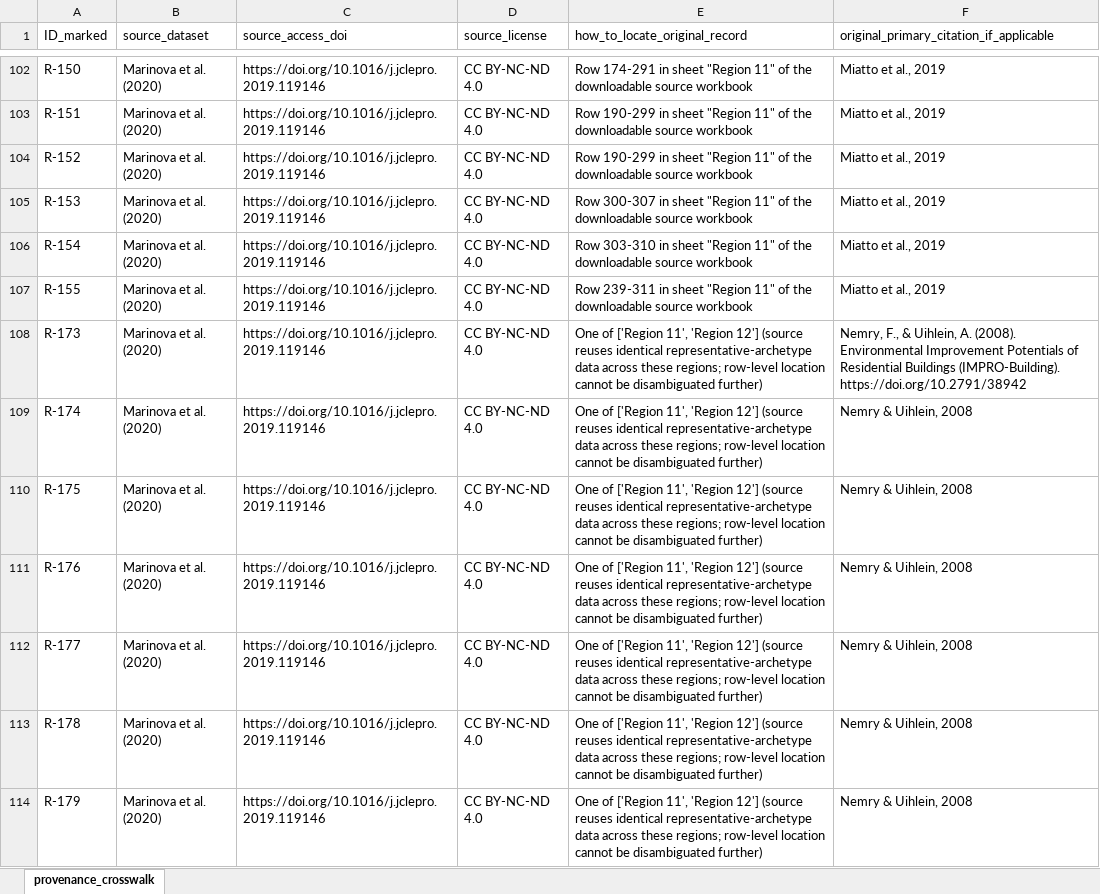
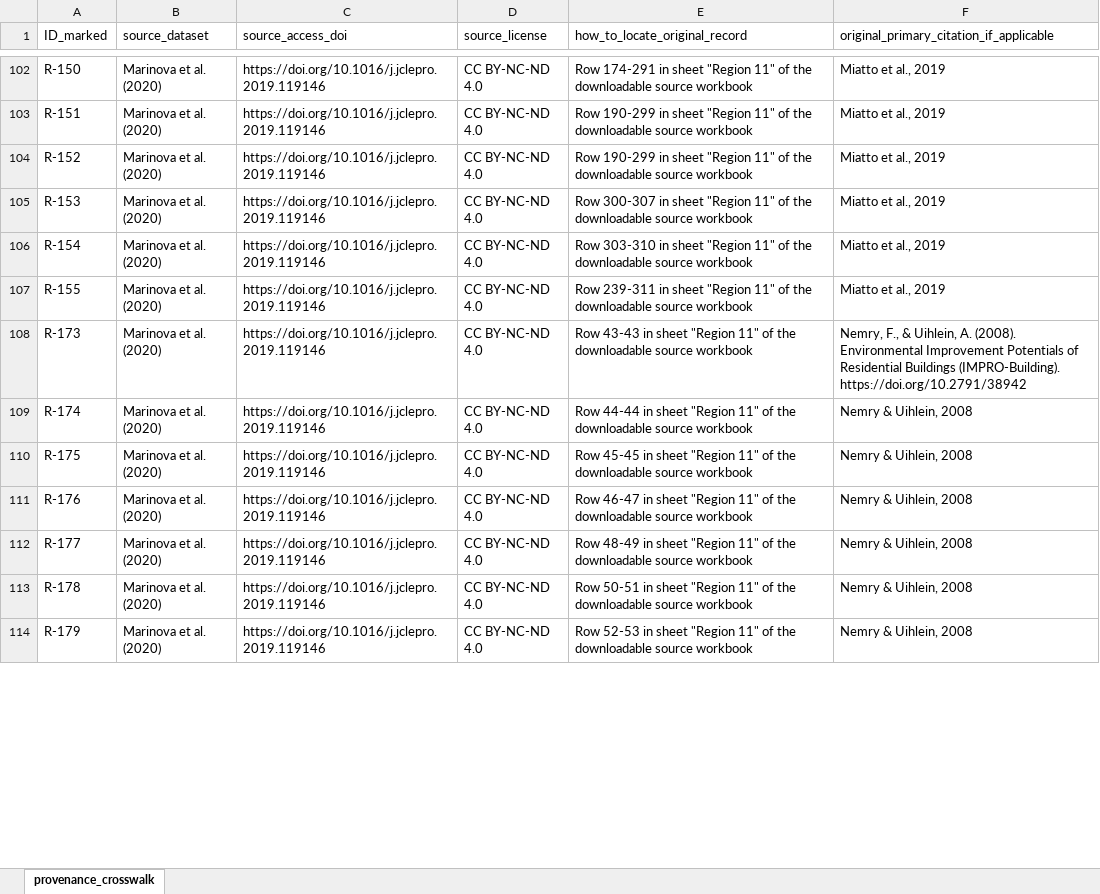
Before and after one commit to City-Syntax/material-intensity, an Excel workbook: data/processed/provenance_crosswalk/provenance_crosswalk_ALL.xlsx, sheet provenance_crosswalk, drawn as a sheet; only a part is shown, gaps mark what is left out; values as stored, in another font and other column widths than the file's, no borders; the diff covers the shown part only; the diff names each change by its address in the sheet, - before the commit and + after, or states it on an @@ line.

Commit message:
Resolve R-n locators for genuinely duplicated archetype records (Region-pair reuse verified byte-identical): 154/154 retained Marinova records now have a clean row-level locator, no ambiguity markers needed

```diff
--- a/data/processed/provenance_crosswalk/provenance_crosswalk_ALL.xlsx (sheet provenance_crosswalk)
+++ b/data/processed/provenance_crosswalk/provenance_crosswalk_ALL.xlsx (sheet provenance_crosswalk)
-E108 (how_to_locate_original_record): One of ['Region 11', 'Region 12'] (source reuses identical representative-archetype data across these regions; row-level location cannot be disambiguated further)
+E108 (how_to_locate_original_record): Row 43-43 in sheet "Region 11" of the downloadable source workbook
-E109 (how_to_locate_original_record): One of ['Region 11', 'Region 12'] (source reuses identical representative-archetype data across these regions; row-level location cannot be disambiguated further)
+E109 (how_to_locate_original_record): Row 44-44 in sheet "Region 11" of the downloadable source workbook
-E110 (how_to_locate_original_record): One of ['Region 11', 'Region 12'] (source reuses identical representative-archetype data across these regions; row-level location cannot be disambiguated further)
+E110 (how_to_locate_original_record): Row 45-45 in sheet "Region 11" of the downloadable source workbook
-E111 (how_to_locate_original_record): One of ['Region 11', 'Region 12'] (source reuses identical representative-archetype data across these regions; row-level location cannot be disambiguated further)
+E111 (how_to_locate_original_record): Row 46-47 in sheet "Region 11" of the downloadable source workbook
-E112 (how_to_locate_original_record): One of ['Region 11', 'Region 12'] (source reuses identical representative-archetype data across these regions; row-level location cannot be disambiguated further)
+E112 (how_to_locate_original_record): Row 48-49 in sheet "Region 11" of the downloadable source workbook
-E113 (how_to_locate_original_record): One of ['Region 11', 'Region 12'] (source reuses identical representative-archetype data across these regions; row-level location cannot be disambiguated further)
+E113 (how_to_locate_original_record): Row 50-51 in sheet "Region 11" of the downloadable source workbook
-E114 (how_to_locate_original_record): One of ['Region 11', 'Region 12'] (source reuses identical representative-archetype data across these regions; row-level location cannot be disambiguated further)
+E114 (how_to_locate_original_record): Row 52-53 in sheet "Region 11" of the downloadable source workbook
```
Also changed, not shown: 46 edited cells elsewhere in this sheet, 1 other file.
